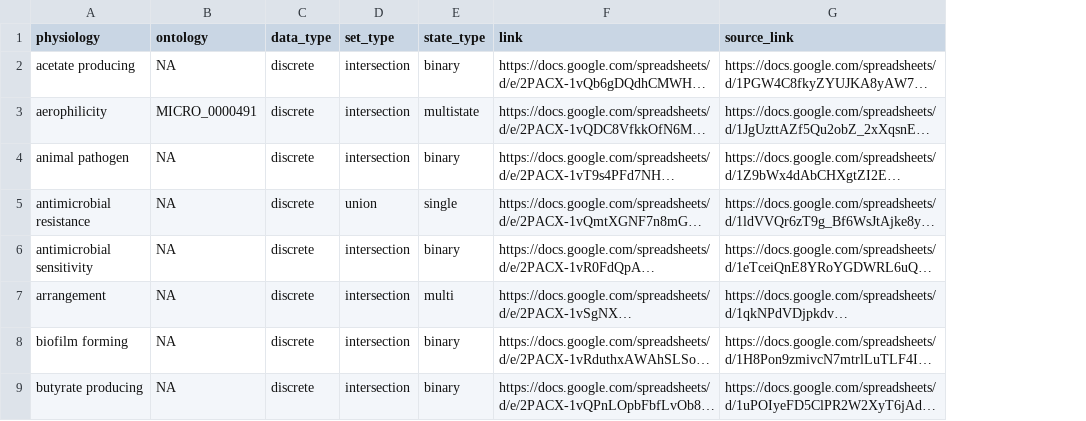
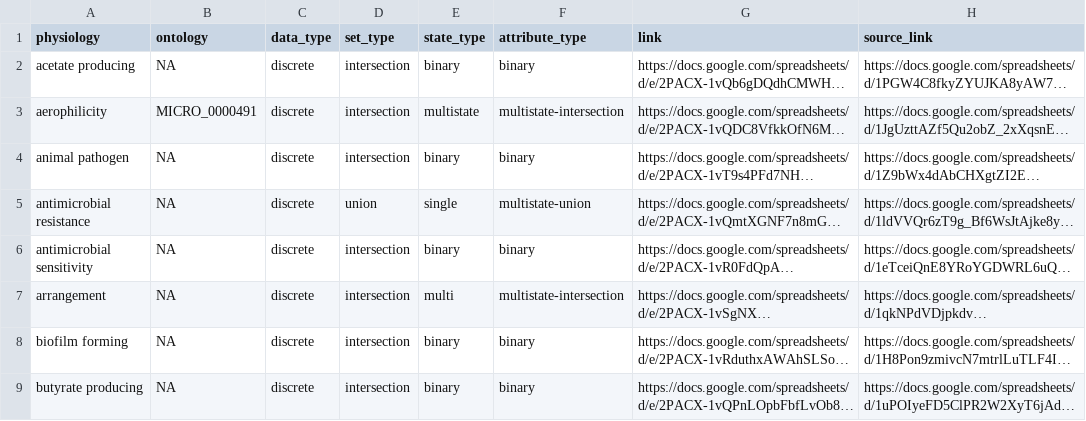
Before and after one commit to waldronlab/bugphyzz, a TSV file: inst/extdata/links.tsv, drawn as a sheet; only a part is shown; long unchanged cells end in …; the diff names each change by its address in the sheet, - before the commit and + after, or states it on an @@ line.

Commit message:
update links file with new attribute types

```diff
--- a/inst/extdata/links.tsv
+++ b/inst/extdata/links.tsv
+column F (attribute_type), rows 2-9: binary | multistate-intersection | binary | multistate-union | binary | multistate-intersection | binary | binary
```
